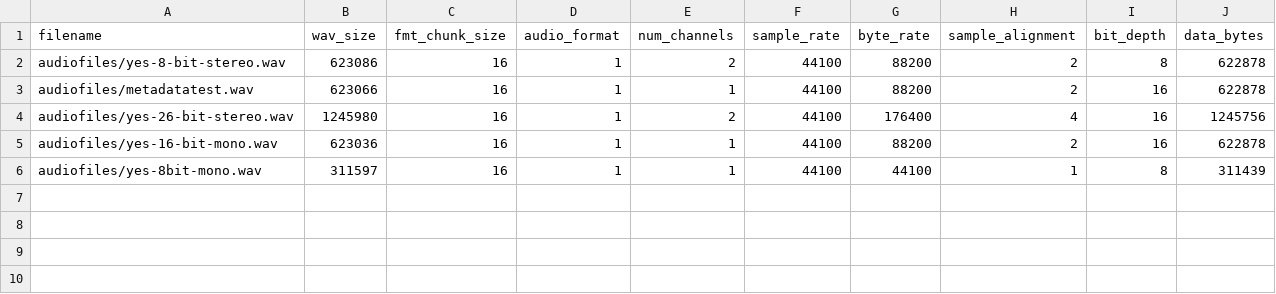
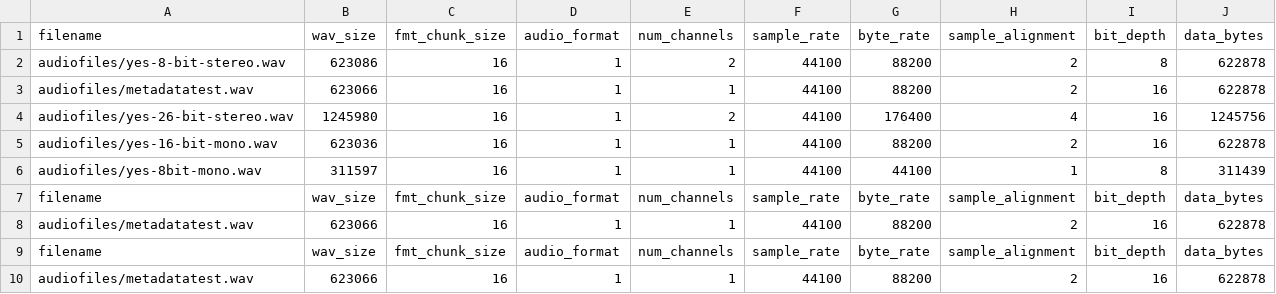
Before and after one commit to cpe-unr/group-project-pt46-eric-carver-bryce, a CSV file: audiofiles.csv, drawn as a sheet.

Commit message:
Reads metadata

```diff
--- a/audiofiles.csv
+++ b/audiofiles.csv
@@ -6 +6,5 @@ audiofiles/yes-16-bit-mono.wav, 623036, 16, 1, 1, 44100, 88200, 2, 16, 622878
 audiofiles/yes-8bit-mono.wav, 311597, 16, 1, 1, 44100, 44100, 1, 8, 311439
+filename, wav_size, fmt_chunk_size, audio_format, num_channels, sample_rate, byte_rate, sample_alignment, bit_depth, data_bytes
+audiofiles/metadatatest.wav, 623066, 16, 1, 1, 44100, 88200, 2, 16, 622878
+filename, wav_size, fmt_chunk_size, audio_format, num_channels, sample_rate, byte_rate, sample_alignment, bit_depth, data_bytes
+audiofiles/metadatatest.wav, 623066, 16, 1, 1, 44100, 88200, 2, 16, 622878
```
Also changed, not shown: 13 other files.
